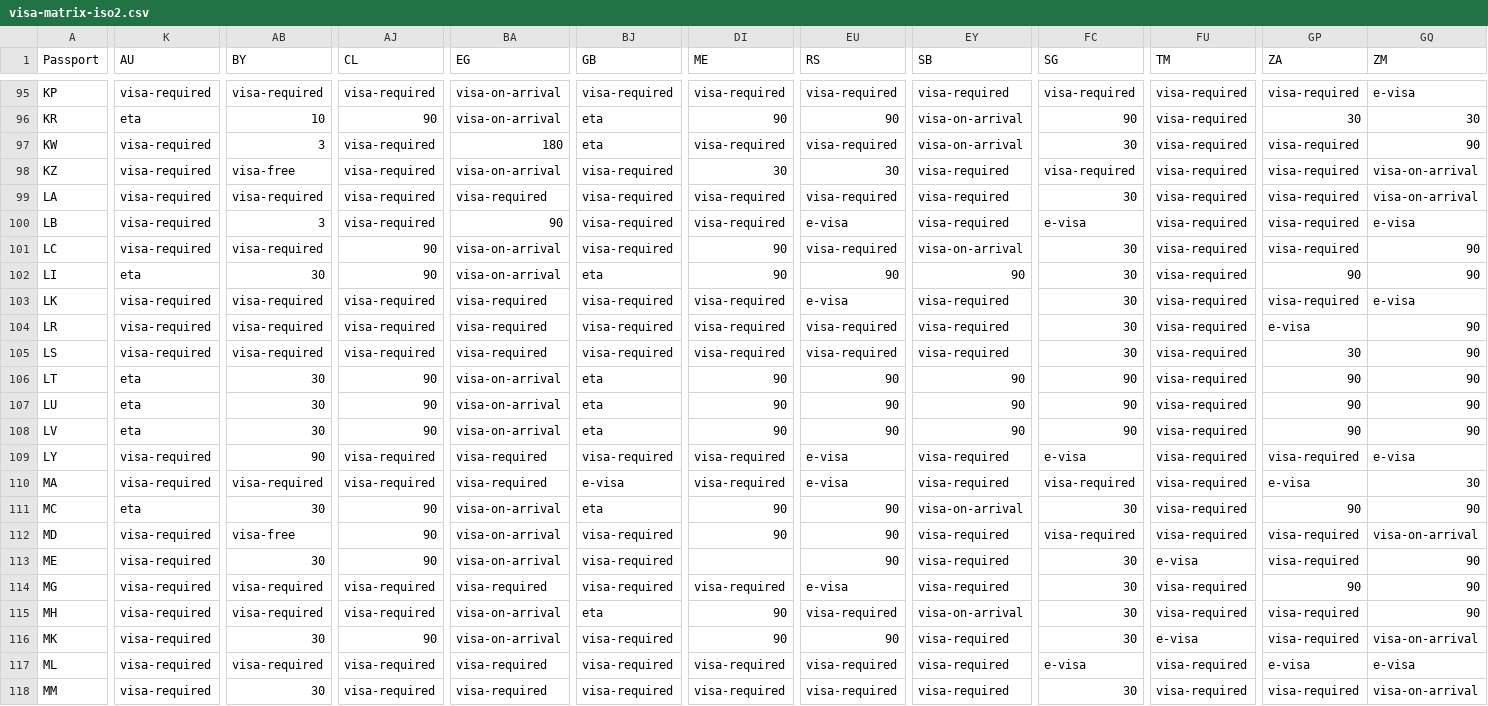
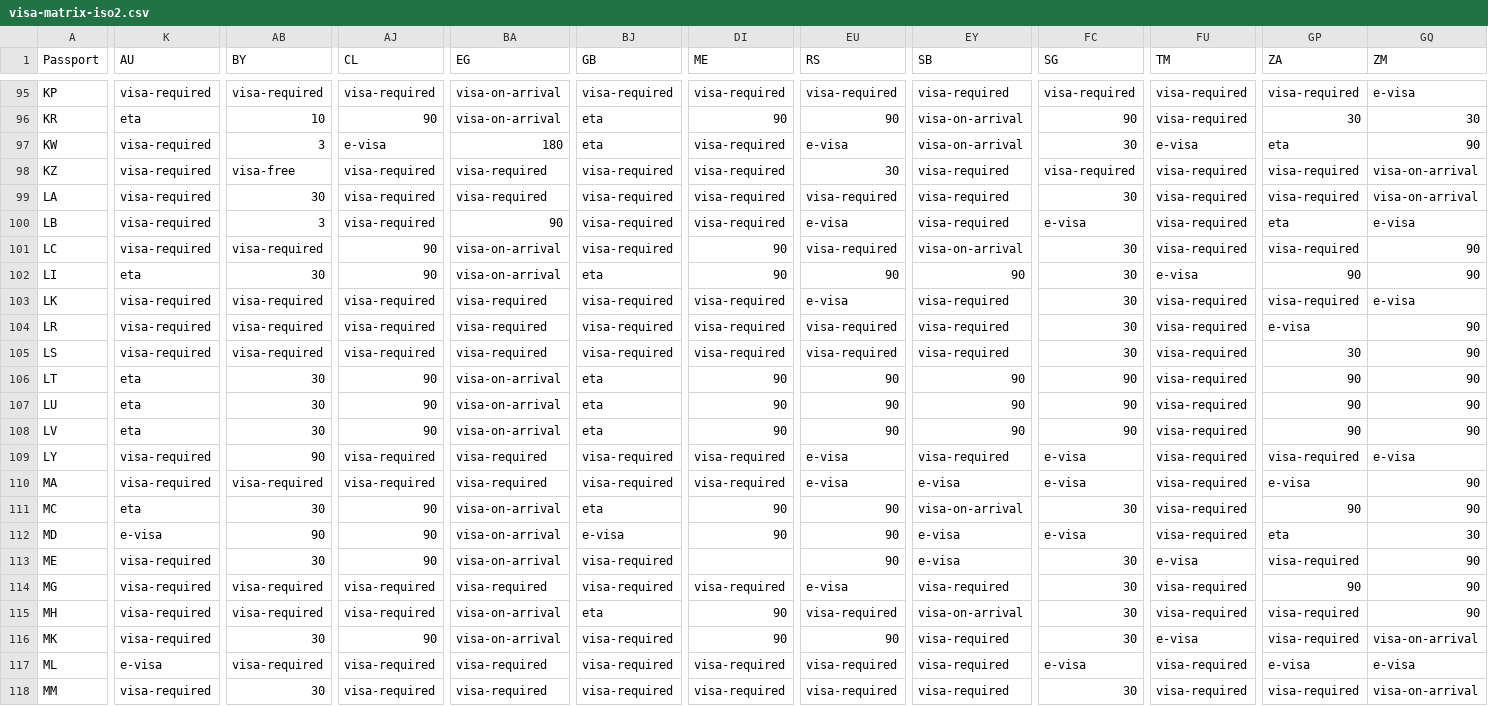
Before and after one commit to xpressmike/visa-matrix, a CSV file: data/visa-matrix-iso2.csv, drawn as a sheet; only a part is shown, gaps mark what is left out; the diff covers the shown part only; the diff names each change by its address in the sheet, - before the commit and + after, or states it on an @@ line.

```diff
--- a/data/visa-matrix-iso2.csv
+++ b/data/visa-matrix-iso2.csv
-AJ97 (CL): visa-required
+AJ97 (CL): e-visa
-EU97 (RS): visa-required
+EU97 (RS): e-visa
-FU97 (TM): visa-required
+FU97 (TM): e-visa
-GP97 (ZA): visa-required
+GP97 (ZA): eta
-BA98 (EG): visa-on-arrival
+BA98 (EG): visa-required
-DI98 (ME): 30
+DI98 (ME): visa-required
-AB99 (BY): visa-required
+AB99 (BY): 30
-GP100 (ZA): visa-required
+GP100 (ZA): eta
-FU102 (TM): visa-required
+FU102 (TM): e-visa
-BJ110 (GB): e-visa
+BJ110 (GB): visa-required
-EY110 (SB): visa-required
+EY110 (SB): e-visa
-FC110 (SG): visa-required
+FC110 (SG): e-visa
-GQ110 (ZM): 30
+GQ110 (ZM): 90
-K112 (AU): visa-required
+K112 (AU): e-visa
-AB112 (BY): visa-free
+AB112 (BY): 90
-BJ112 (GB): visa-required
+BJ112 (GB): e-visa
-EY112:EY113 (SB): visa-required
+EY112:EY113 (SB): e-visa
-FC112 (SG): visa-required
+FC112 (SG): e-visa
-GP112 (ZA): visa-required
+GP112 (ZA): eta
-GQ112 (ZM): visa-on-arrival
+GQ112 (ZM): 30
-K117 (AU): visa-required
+K117 (AU): e-visa
```
Also changed, not shown: 131 edited cells elsewhere in this file, data/visa-matrix-tidy.csv, 1 other file.
